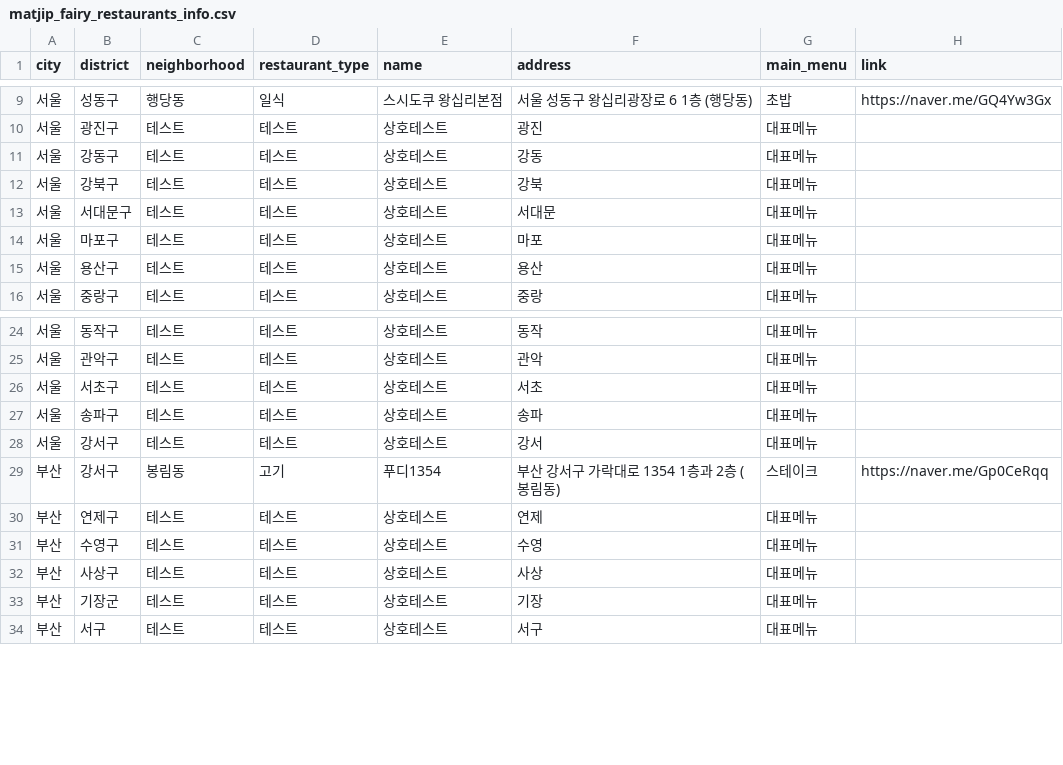
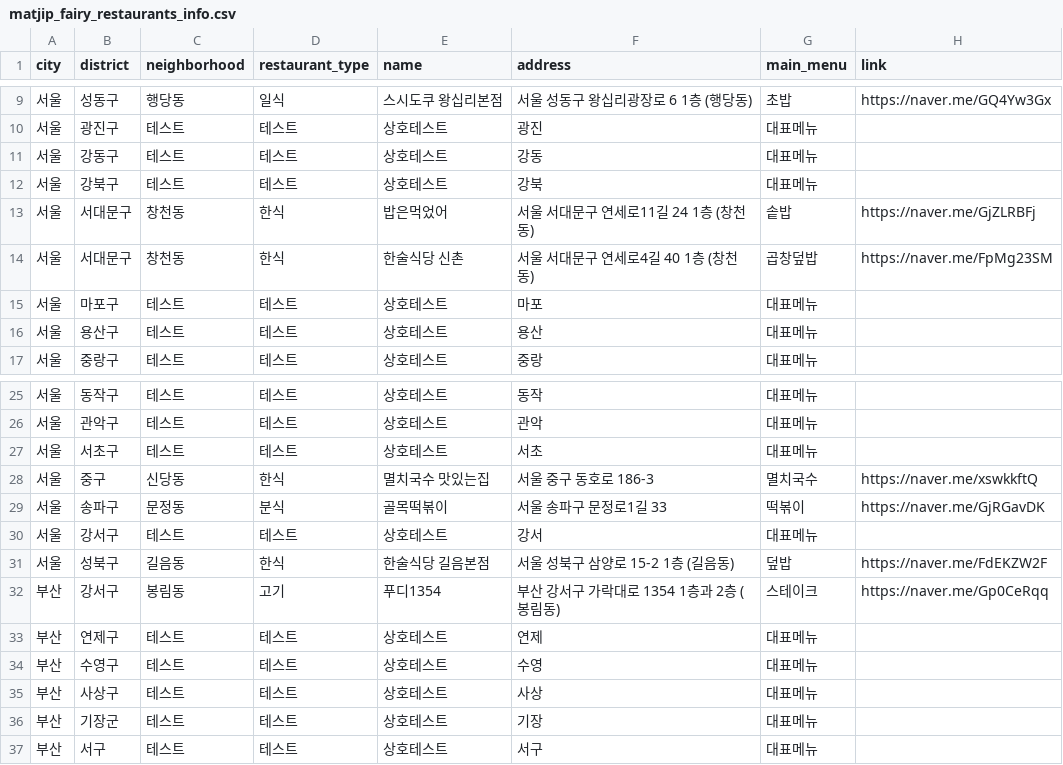
Before and after one commit to Bonitabueno/matjip_fairy, a CSV file: matjip_fairy_restaurants_info.csv, drawn as a sheet; only a part is shown, gaps mark what is left out; removed rows and columns are numbered as before the commit, all else as after; the diff names each change by its address in the sheet, - before the commit and + after, or states it on an @@ line.

Commit message:
Update matjip_fairy_restaurants_info.csv

```diff
--- a/matjip_fairy_restaurants_info.csv
+++ b/matjip_fairy_restaurants_info.csv
-row 13: 서울 | 서대문구 | 테스트 | 테스트 | 상호테스트 | 서대문 | 대표메뉴
+row 13: 서울 | 서대문구 | 창천동 | 한식 | 밥은먹었어 | 서울 서대문구 연세로11길 24 1층 (창천동) | 솥밥 | https://naver.me/GjZLRBFj
+row 14: 서울 | 서대문구 | 창천동 | 한식 | 한술식당 신촌 | 서울 서대문구 연세로4길 40 1층 (창천동) | 곱창덮밥 | https://naver.me/FpMg23SM
-row 27: 서울 | 송파구 | 테스트 | 테스트 | 상호테스트 | 송파 | 대표메뉴
+row 28: 서울 | 중구 | 신당동 | 한식 | 멸치국수 맛있는집 | 서울 중구 동호로 186-3 | 멸치국수 | https://naver.me/xswkkftQ
+row 29: 서울 | 송파구 | 문정동 | 분식 | 골목떡볶이 | 서울 송파구 문정로1길 33 | 떡볶이 | https://naver.me/GjRGavDK
+row 31: 서울 | 성북구 | 길음동 | 한식 | 한술식당 길음본점 | 서울 성북구 삼양로 15-2 1층 (길음동) | 덮밥 | https://naver.me/FdEKZW2F
```
